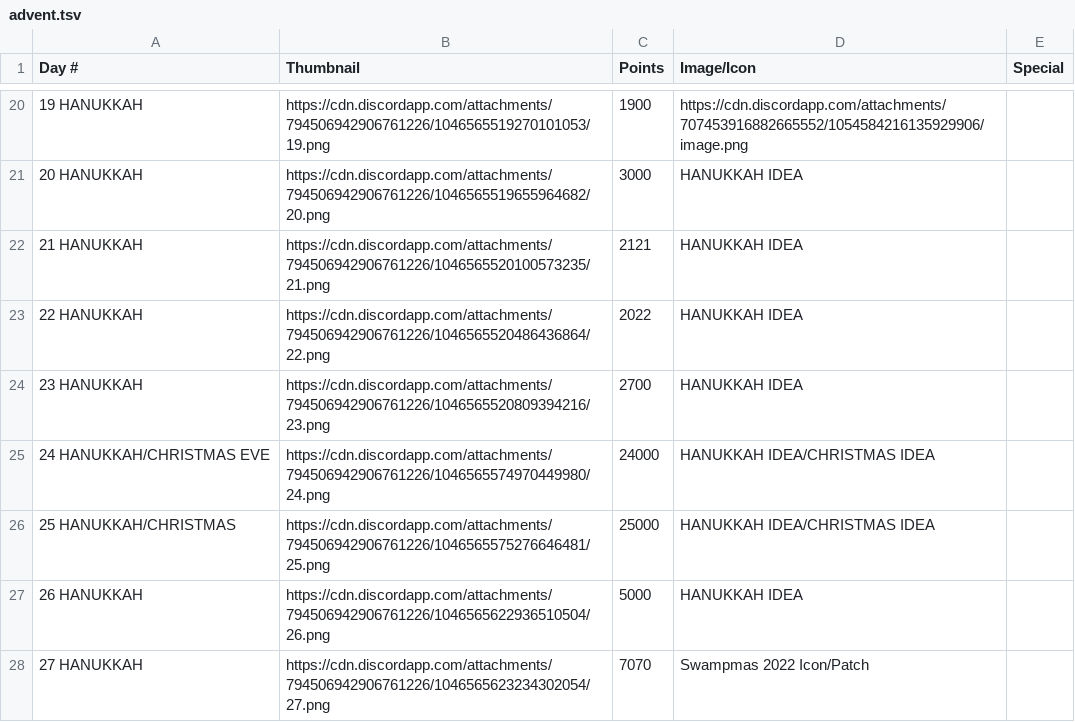
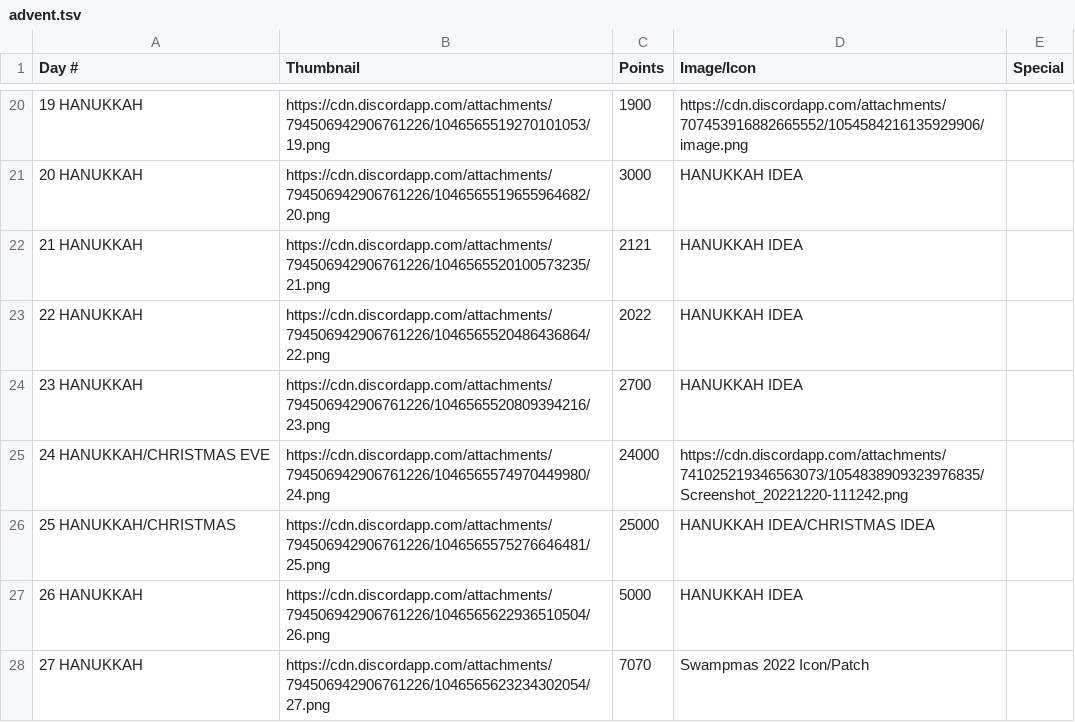
Before and after one commit to badfic/phil-bot-java, a TSV file: src/main/resources/advent.tsv, drawn as a sheet; only a part is shown, gaps mark what is left out.

```diff
--- a/src/main/resources/advent.tsv
+++ b/src/main/resources/advent.tsv
@@ -24,3 +24,3 @@ Day #	Thumbnail	Points	Image/Icon	Special
 23 HANUKKAH	https://cdn.discordapp.com/attachments/794506942906761226/1046565520809394216/23.png	2700	HANUKKAH IDEA	
-24 HANUKKAH/CHRISTMAS EVE	https://cdn.discordapp.com/attachments/794506942906761226/1046565574970449980/24.png	24000	HANUKKAH IDEA/CHRISTMAS IDEA	
+24 HANUKKAH/CHRISTMAS EVE	https://cdn.discordapp.com/attachments/794506942906761226/1046565574970449980/24.png	24000	https://cdn.discordapp.com/attachments/741025219346563073/1054838909323976835/Screenshot_20221220-111242.png
 25 HANUKKAH/CHRISTMAS	https://cdn.discordapp.com/attachments/794506942906761226/1046565575276646481/25.png	25000	HANUKKAH IDEA/CHRISTMAS IDEA	
```
Also changed, not shown: 2 other files.
